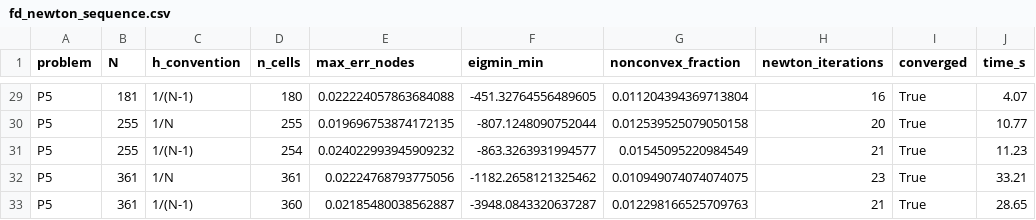
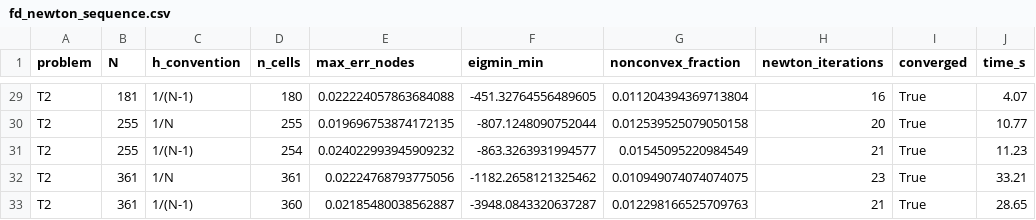
Before and after one commit to jczhang02/maesolvers, a CSV file: benchmarks/fd_newton_sequence.csv, drawn as a sheet; only a part is shown, gaps mark what is left out; the diff covers the shown part only; the diff names each change by its address in the sheet, - before the commit and + after, or states it on an @@ line.

Commit message:
feat(catalogue)!: T-id catalogue, retire P1-P5 (#17)
Define every problem under its T id in maesolvers.catalogue (CATALOGUE, SHARED_TEST_SET, T1 to T22 exported at the top level) and CutQuarterDisk for T6; relabel the benchmarks and README with T ids; compare T7 with BFO 2010 Table 7 (FDPoisson exact, FDNewton mismatch; Table 7 counts nodes, Finding 3).

BREAKING CHANGE: P1 to P5 and maesolvers.problems are gone; use maesolvers.catalogue (T1 for P4, T2 for P5, T8 for P1 shifted by -1/2, T12 for P3).

Part of #8

```diff
--- a/benchmarks/fd_newton_sequence.csv
+++ b/benchmarks/fd_newton_sequence.csv
-A29:A33 (problem): P5
+A29:A33 (problem): T2
```
Also changed, not shown: 27 edited cells elsewhere in this file, benchmarks/fd_poisson_sequence.csv, 29 other files.
